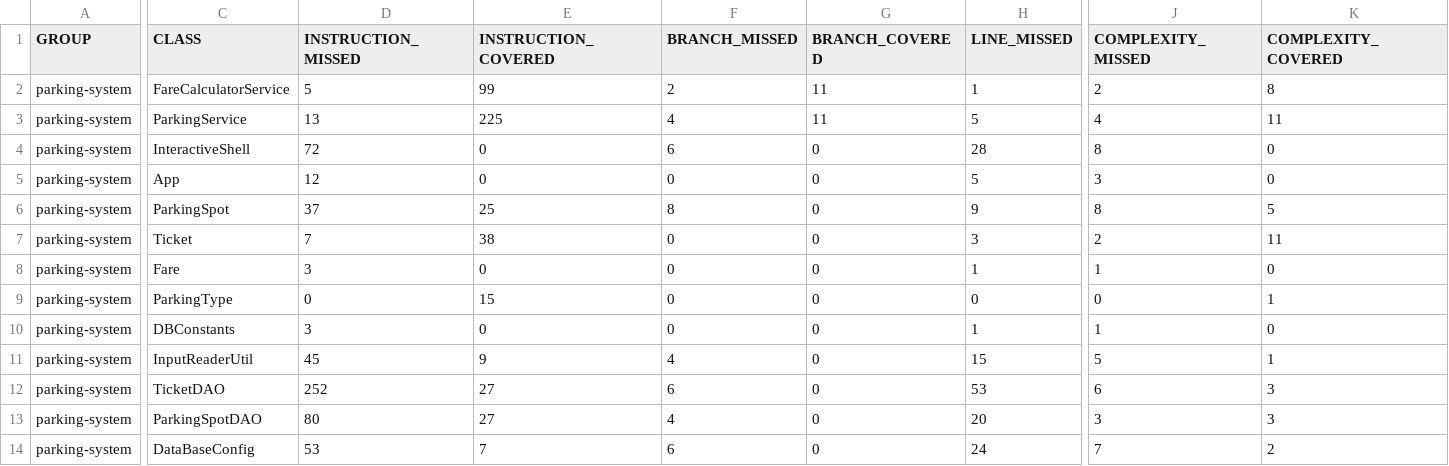
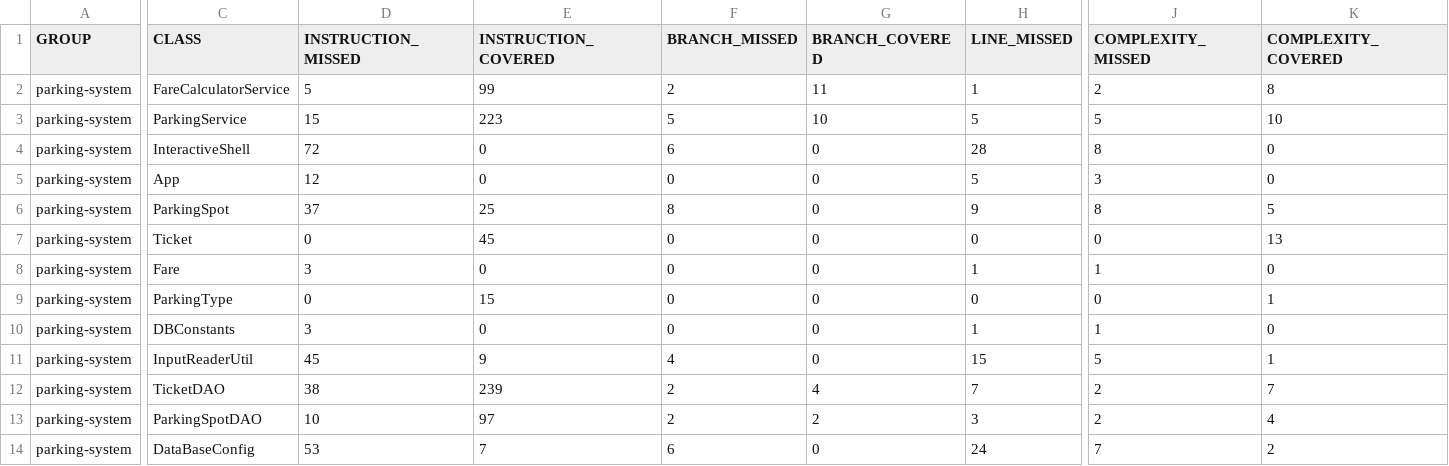
Before and after one commit to Pochiita/parkingsystem, a CSV file: target/site/jacoco/jacoco.csv, drawn as a sheet; only a part is shown, gaps mark what is left out; the diff covers the shown part only; the diff names each change by its address in the sheet, - before the commit and + after, or states it on an @@ line.

```diff
--- a/target/site/jacoco/jacoco.csv
+++ b/target/site/jacoco/jacoco.csv
-D3 (INSTRUCTION_MISSED): 13
+D3 (INSTRUCTION_MISSED): 15
-E3 (INSTRUCTION_COVERED): 225
+E3 (INSTRUCTION_COVERED): 223
-F3 (BRANCH_MISSED): 4
+F3 (BRANCH_MISSED): 5
-G3 (BRANCH_COVERED): 11
+G3 (BRANCH_COVERED): 10
-J3 (COMPLEXITY_MISSED): 4
+J3 (COMPLEXITY_MISSED): 5
-K3 (COMPLEXITY_COVERED): 11
+K3 (COMPLEXITY_COVERED): 10
-D7 (INSTRUCTION_MISSED): 7
+D7 (INSTRUCTION_MISSED): 0
-E7 (INSTRUCTION_COVERED): 38
+E7 (INSTRUCTION_COVERED): 45
-H7 (LINE_MISSED): 3
+H7 (LINE_MISSED): 0
-J7 (COMPLEXITY_MISSED): 2
+J7 (COMPLEXITY_MISSED): 0
-K7 (COMPLEXITY_COVERED): 11
+K7 (COMPLEXITY_COVERED): 13
-D12 (INSTRUCTION_MISSED): 252
+D12 (INSTRUCTION_MISSED): 38
-E12 (INSTRUCTION_COVERED): 27
+E12 (INSTRUCTION_COVERED): 239
-F12 (BRANCH_MISSED): 6
+F12 (BRANCH_MISSED): 2
-G12 (BRANCH_COVERED): 0
+G12 (BRANCH_COVERED): 4
-H12 (LINE_MISSED): 53
+H12 (LINE_MISSED): 7
-J12 (COMPLEXITY_MISSED): 6
+J12 (COMPLEXITY_MISSED): 2
-K12 (COMPLEXITY_COVERED): 3
+K12 (COMPLEXITY_COVERED): 7
-D13 (INSTRUCTION_MISSED): 80
+D13 (INSTRUCTION_MISSED): 10
-E13 (INSTRUCTION_COVERED): 27
+E13 (INSTRUCTION_COVERED): 97
-F13 (BRANCH_MISSED): 4
+F13 (BRANCH_MISSED): 2
-G13 (BRANCH_COVERED): 0
+G13 (BRANCH_COVERED): 2
-H13 (LINE_MISSED): 20
+H13 (LINE_MISSED): 3
-J13 (COMPLEXITY_MISSED): 3
+J13 (COMPLEXITY_MISSED): 2
-K13 (COMPLEXITY_COVERED): 3
+K13 (COMPLEXITY_COVERED): 4
```
Also changed, not shown: 9 edited cells elsewhere in this file, 44 other files.
